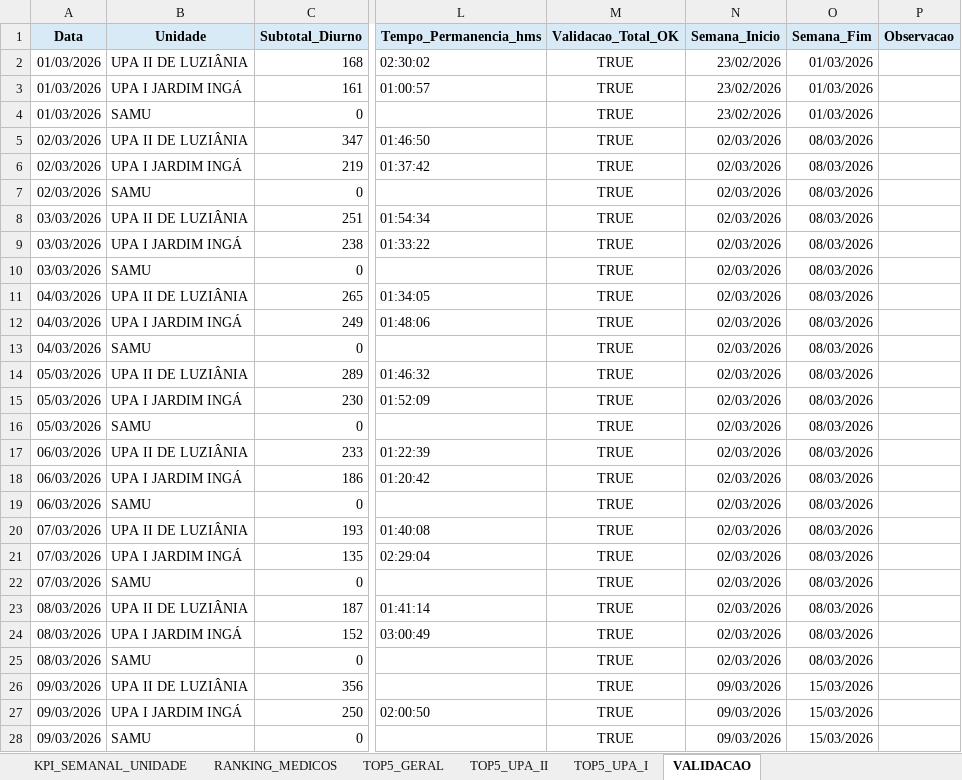
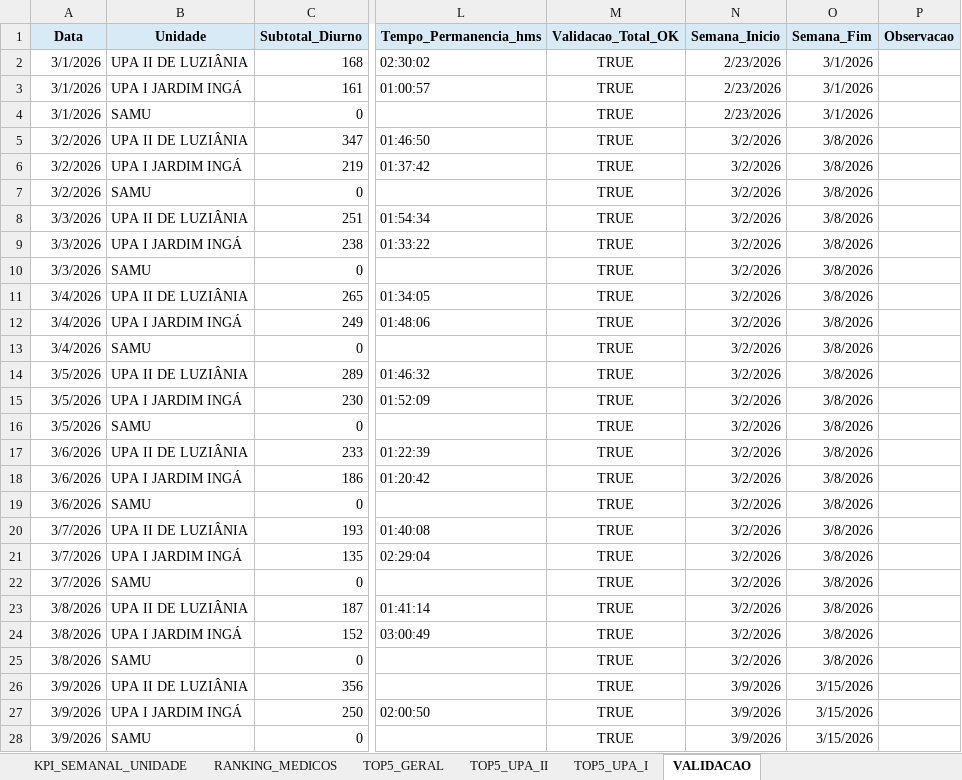
Before and after one commit to angelomdc12-afk/bi-municipio, an Excel workbook: PowerBI/urgencia_tratado_validado.xlsx, sheet VALIDACAO, drawn as a sheet; only a part is shown, gaps mark what is left out; values as stored, in another font and other column widths than the file's, no borders; table styles not drawn; the diff covers the shown part only; the diff names each change by its address in the sheet, - before the commit and + after, or states it on an @@ line.

```diff
--- a/PowerBI/urgencia_tratado_validado.xlsx (sheet VALIDACAO)
+++ b/PowerBI/urgencia_tratado_validado.xlsx (sheet VALIDACAO)
-A2:A4 (Data): 01/03/2026
+A2:A4 (Data): 3/1/2026
-N2:N4 (Semana_Inicio): 23/02/2026
+N2:N4 (Semana_Inicio): 2/23/2026
-O2:O4 (Semana_Fim): 01/03/2026
+O2:O4 (Semana_Fim): 3/1/2026
-A5:A7 (Data): 02/03/2026
+A5:A7 (Data): 3/2/2026
-N5:N25 (Semana_Inicio): 02/03/2026
+N5:N25 (Semana_Inicio): 3/2/2026
-O5:O25 (Semana_Fim): 08/03/2026
+O5:O25 (Semana_Fim): 3/8/2026
-A8:A10 (Data): 03/03/2026
+A8:A10 (Data): 3/3/2026
-A11:A13 (Data): 04/03/2026
+A11:A13 (Data): 3/4/2026
-A14:A16 (Data): 05/03/2026
+A14:A16 (Data): 3/5/2026
-A17:A19 (Data): 06/03/2026
+A17:A19 (Data): 3/6/2026
-A20:A22 (Data): 07/03/2026
+A20:A22 (Data): 3/7/2026
-A23:A25 (Data): 08/03/2026
+A23:A25 (Data): 3/8/2026
-A26:A28 (Data): 09/03/2026
+A26:A28 (Data): 3/9/2026
-N26:N28 (Semana_Inicio): 09/03/2026
+N26:N28 (Semana_Inicio): 3/9/2026
-O26:O28 (Semana_Fim): 15/03/2026
+O26:O28 (Semana_Fim): 3/15/2026
```
Also changed, not shown: 199 edited cells elsewhere in this sheet, sheet BASE_MEDICOS, sheet KPI_DIARIO_UNIDADE, sheet KPI_DIARIO_GERAL, sheet KPI_SEMANAL_UNIDADE, sheet CHECK_DIARIO_MAPA_UPAII, sheet KPI_SEMANAL_GERAL, other sheet tabs, 2 other files.
